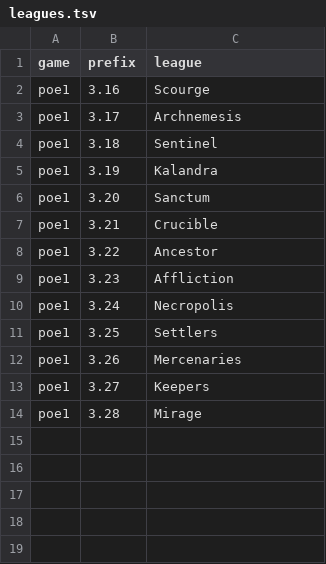
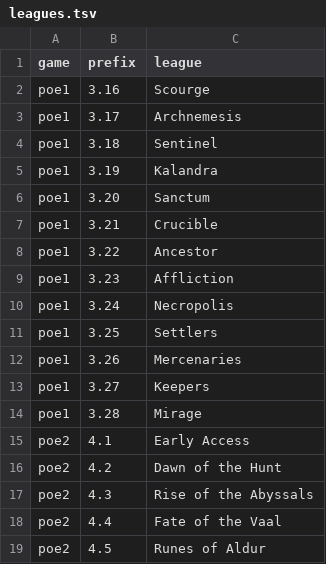
Before and after one commit to jchantrell/exiledb, a TSV file: backfill/leagues.tsv, drawn as a sheet; the diff names each change by its address in the sheet, - before the commit and + after, or states it on an @@ line.

Commit message:
feat(backfill): add PoE2 league names (4.1-4.5)
Early Access, Dawn of the Hunt, Rise of the Abyssals, Fate of the Vaal,
Runes of Aldur — keyed to the 4.x exe version prefix.

```diff
--- a/backfill/leagues.tsv
+++ b/backfill/leagues.tsv
+row 15: poe2 | 4.1 | Early Access
+row 16: poe2 | 4.2 | Dawn of the Hunt
+row 17: poe2 | 4.3 | Rise of the Abyssals
+row 18: poe2 | 4.4 | Fate of the Vaal
+row 19: poe2 | 4.5 | Runes of Aldur
```
